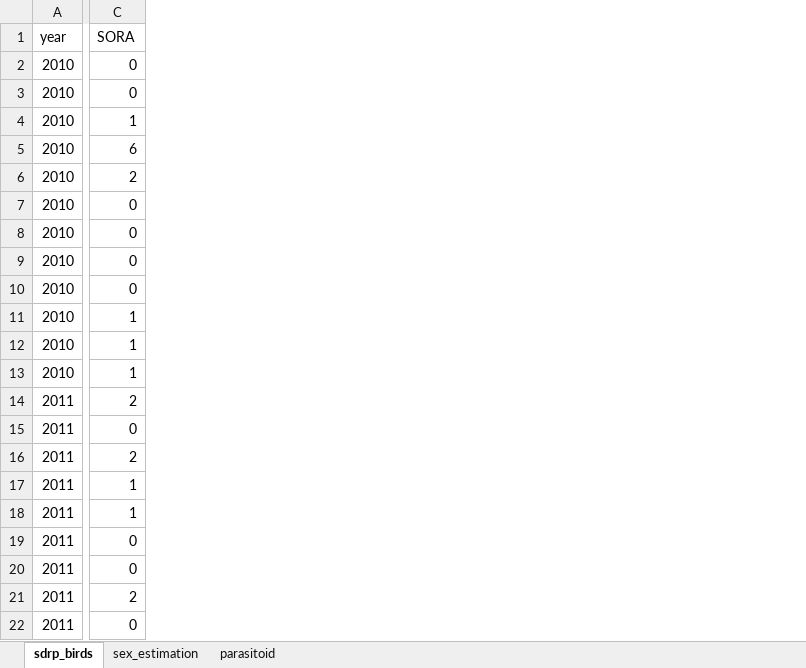
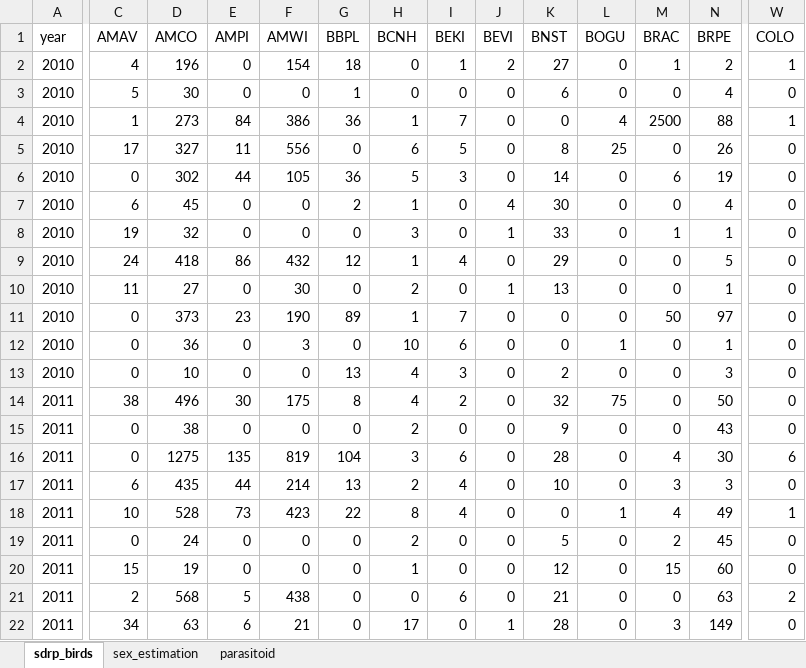
Before and after one commit to wkristan/wkristan.github.io, an Excel workbook: linearmodels/next_steps_data.xlsx, sheet sdrp_birds, drawn as a sheet; only a part is shown, gaps mark what is left out; values as stored, in another font and other column widths than the file's, no borders; addresses are those after the commit; the diff covers the shown part only; the diff names each change by its address in the sheet, - before the commit and + after, or states it on an @@ line.

Commit message:
Add files via upload
Updated file with more bird data

```diff
--- a/linearmodels/next_steps_data.xlsx (sheet sdrp_birds)
+++ b/linearmodels/next_steps_data.xlsx (sheet sdrp_birds)
+column C (AMAV), rows 2-22: 4 | 5 | 1 | 17 | 0 | 6 | 19 | 24 | 11 | 0 | 0 | 0 | 38 | 0 | 0 | 6 | 10 | 0 | 15 | 2 | 34
+column D (AMCO), rows 2-22: 196 | 30 | 273 | 327 | 302 | 45 | 32 | 418 | 27 | 373 | 36 | 10 | 496 | 38 | 1275 | 435 | 528 | 24 | 19 | 568 | 63
+column E (AMPI), rows 2-22: 0 | 0 | 84 | 11 | 44 | 0 | 0 | 86 | 0 | 23 | 0 | 0 | 30 | 0 | 135 | 44 | 73 | 0 | 0 | 5 | 6
+column F (AMWI), rows 2-22: 154 | 0 | 386 | 556 | 105 | 0 | 0 | 432 | 30 | 190 | 3 | 0 | 175 | 0 | 819 | 214 | 423 | 0 | 0 | 438 | 21
+column G (BBPL), rows 2-22: 18 | 1 | 36 | 0 | 36 | 2 | 0 | 12 | 0 | 89 | 0 | 13 | 8 | 0 | 104 | 13 | 22 | 0 | 0 | 0 | 0
+column H (BCNH), rows 2-22: 0 | 0 | 1 | 6 | 5 | 1 | 3 | 1 | 2 | 1 | 10 | 4 | 4 | 2 | 3 | 2 | 8 | 2 | 1 | 0 | 17
+column I (BEKI), rows 2-22: 1 | 0 | 7 | 5 | 3 | 0 | 0 | 4 | 0 | 7 | 6 | 3 | 2 | 0 | 6 | 4 | 4 | 0 | 0 | 6 | 0
+column J (BEVI), rows 2-22: 2 | 0 | 0 | 0 | 0 | 4 | 1 | 0 | 1 | 0 | 0 | 0 | 0 | 0 | 0 | 0 | 0 | 0 | 0 | 0 | 1
+column K (BNST), rows 2-22: 27 | 6 | 0 | 8 | 14 | 30 | 33 | 29 | 13 | 0 | 0 | 2 | 32 | 9 | 28 | 10 | 0 | 5 | 12 | 21 | 28
+column L (BOGU), rows 2-22: 0 | 0 | 4 | 25 | 0 | 0 | 0 | 0 | 0 | 0 | 1 | 0 | 75 | 0 | 0 | 0 | 1 | 0 | 0 | 0 | 0
+column M (BRAC), rows 2-22: 1 | 0 | 2500 | 0 | 6 | 0 | 1 | 0 | 0 | 50 | 0 | 0 | 0 | 0 | 4 | 3 | 4 | 2 | 15 | 0 | 3
+column N (BRPE), rows 2-22: 2 | 4 | 88 | 26 | 19 | 4 | 1 | 5 | 1 | 97 | 1 | 3 | 50 | 43 | 30 | 3 | 49 | 45 | 60 | 63 | 149
-W1: SORA
+W1: COLO
-W2 (COLO): 0
+W2 (COLO): 1
-W5 (COLO): 6
+W5 (COLO): 0
-W6 (COLO): 2
+W6 (COLO): 0
-W11:W13 (COLO): 1
+W11:W13 (COLO): 0
-W14 (COLO): 2
+W14 (COLO): 0
-W16 (COLO): 2
+W16 (COLO): 6
-W17 (COLO): 1
+W17 (COLO): 0
```
Also changed, not shown: 58 added columns and 59 edited cells elsewhere in this sheet.
